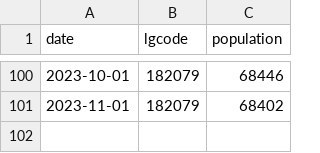
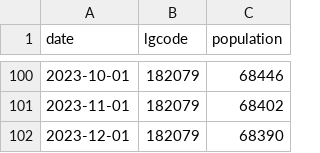
Before and after one commit to code4fukui/opendata_fukui, a CSV file: sabae_population.csv, drawn as a sheet; only a part is shown, gaps mark what is left out.

Commit message:
update data

```diff
--- a/sabae_population.csv
+++ b/sabae_population.csv
@@ -101 +101,2 @@
 2023-11-01,182079,68402
+2023-12-01,182079,68390
```
Also changed, not shown: 1 other file.
